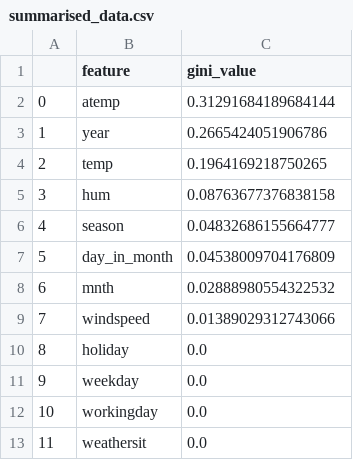
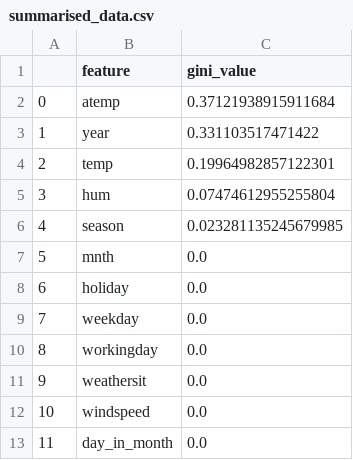
Before and after one commit to UBC-MDS/Capital_Bikeshare_Analysis, a CSV file: result/summarised_data.csv, drawn as a sheet; removed rows and columns are numbered as before the commit, all else as after; the diff names each change by its address in the sheet, - before the commit and + after, or states it on an @@ line.

Commit message:
changed tidy data filename, included summarise_data.py outputs

```diff
--- a/result/summarised_data.csv
+++ b/result/summarised_data.csv
-C2 (gini_value): 0.31291684189684144
+C2 (gini_value): 0.37121938915911684
-C3 (gini_value): 0.2665424051906786
+C3 (gini_value): 0.331103517471422
-C4 (gini_value): 0.1964169218750265
+C4 (gini_value): 0.19964982857122301
-C5 (gini_value): 0.08763677376838158
+C5 (gini_value): 0.07474612955255804
-C6 (gini_value): 0.04832686155664777
+C6 (gini_value): 0.023281135245679985
-row 7: 5 | day_in_month | 0.04538009704176809
@@ column A renumbered between rows 7 and 11 @@
-C7 (gini_value): 0.02888980554322532
+C7 (gini_value): 0.0
-row 9: 7 | windspeed | 0.01389029312743066
+row 12: 10 | windspeed | 0.0
+row 13: 11 | day_in_month | 0.0
```
Also changed, not shown: 5 other files.
